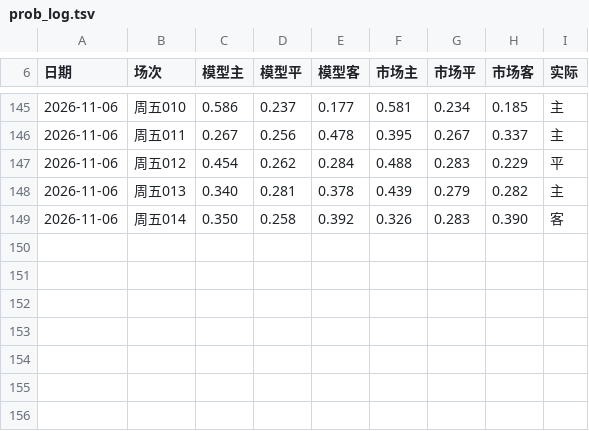
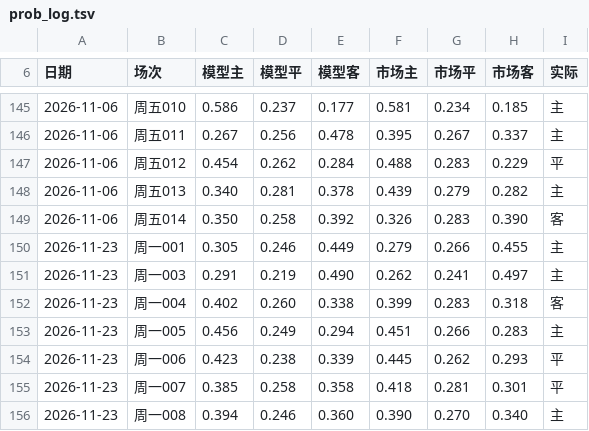
Before and after one commit to AfeiX95/afei-football, a TSV file: 📚知识库/赛后校验/prob_log.tsv, drawn as a sheet; only a part is shown, gaps mark what is left out; the diff names each change by its address in the sheet, - before the commit and + after, or states it on an @@ line.

Commit message:
赛后校验 Batch#54：20261123周一8场复盘与台账更新

```diff
--- a/📚知识库/赛后校验/prob_log.tsv
+++ b/📚知识库/赛后校验/prob_log.tsv
+row 150: 2026-11-23 | 周一001 | 0.305 | 0.246 | 0.449 | 0.279 | 0.266 | 0.455 | 主
+row 151: 2026-11-23 | 周一003 | 0.291 | 0.219 | 0.490 | 0.262 | 0.241 | 0.497 | 主
+row 152: 2026-11-23 | 周一004 | 0.402 | 0.260 | 0.338 | 0.399 | 0.283 | 0.318 | 客
+row 153: 2026-11-23 | 周一005 | 0.456 | 0.249 | 0.294 | 0.451 | 0.266 | 0.283 | 主
+row 154: 2026-11-23 | 周一006 | 0.423 | 0.238 | 0.339 | 0.445 | 0.262 | 0.293 | 平
+row 155: 2026-11-23 | 周一007 | 0.385 | 0.258 | 0.358 | 0.418 | 0.281 | 0.301 | 平
+row 156: 2026-11-23 | 周一008 | 0.394 | 0.246 | 0.360 | 0.390 | 0.270 | 0.340 | 主
```
Also changed, not shown: 4 other files.
